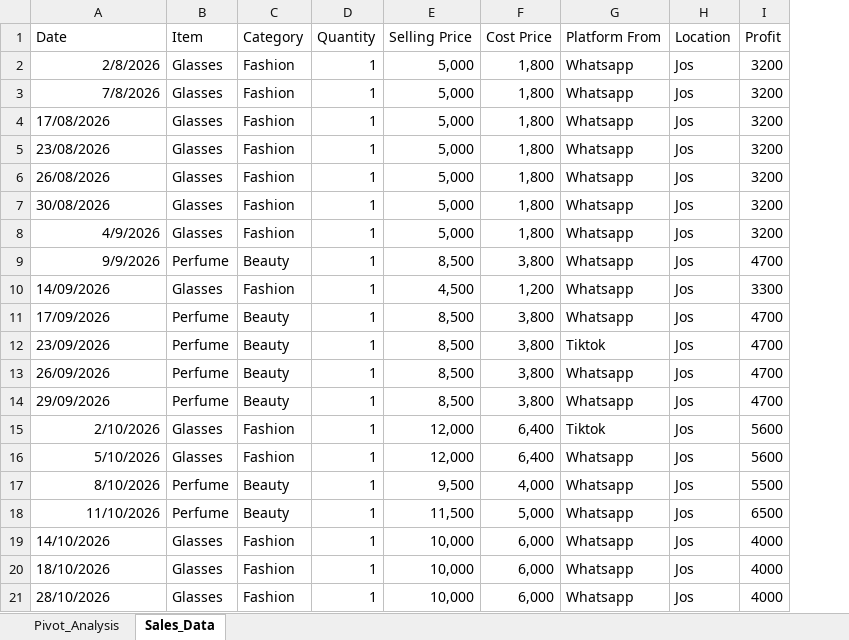
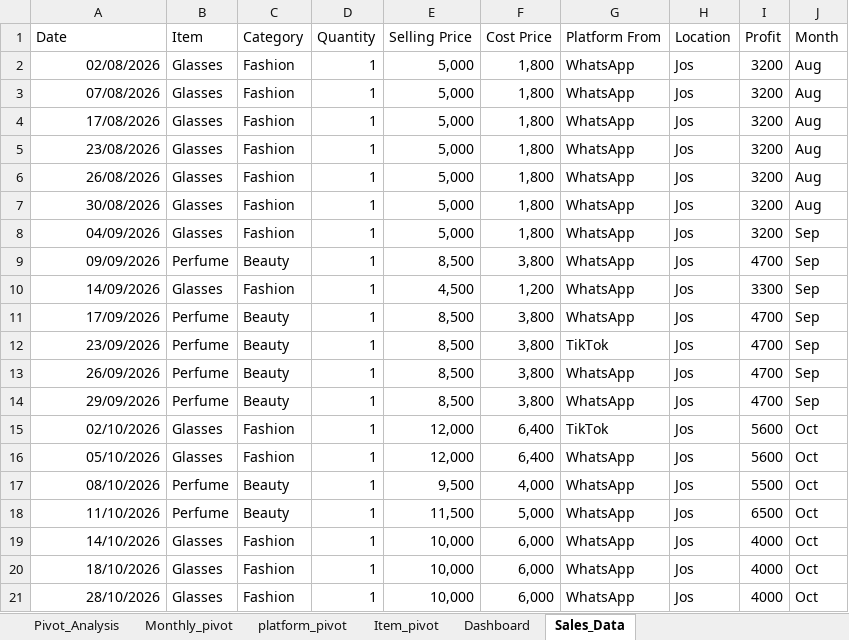
Before and after one commit to lightcee/dats-collection-sales-analysis, an Excel workbook: Sales_Log_Clean.xlsx, sheet Sales_Data, drawn as a sheet; values as stored, in another font and other column widths than the file's, no borders; table styles not drawn; the diff names each change by its address in the sheet, - before the commit and + after, or states it on an @@ line.

```diff
--- a/Sales_Log_Clean.xlsx (sheet Sales_Data)
+++ b/Sales_Log_Clean.xlsx (sheet Sales_Data)
+sheet tab: Monthly_pivot
+sheet tab: platform_pivot
+sheet tab: Item_pivot
+sheet tab: Dashboard
+column J (Month), rows 2-21: Aug | Aug | Aug | Aug | Aug | Aug | Sep | Sep | Sep | Sep | Sep | Sep | Sep | Oct | Oct | Oct | Oct | Oct | Oct | Oct
-A2 (Date): 2/8/2026
+A2 (Date): 02/08/2026
-G2:G11 (Platform From): Whatsapp
+G2:G11 (Platform From): WhatsApp
-A3 (Date): 7/8/2026
+A3 (Date): 07/08/2026
-A4:A7 alignment: left
+A4:A7 alignment: right
-A8 (Date): 4/9/2026
+A8 (Date): 04/09/2026
-A9 (Date): 9/9/2026
+A9 (Date): 09/09/2026
-A10:A14 alignment: left
+A10:A14 alignment: right
-G12 (Platform From): Tiktok
+G12 (Platform From): TikTok
-G13:G14 (Platform From): Whatsapp
+G13:G14 (Platform From): WhatsApp
-A15 (Date): 2/10/2026
+A15 (Date): 02/10/2026
-G15 (Platform From): Tiktok
+G15 (Platform From): TikTok
-A16 (Date): 5/10/2026
+A16 (Date): 05/10/2026
-G16:G21 (Platform From): Whatsapp
+G16:G21 (Platform From): WhatsApp
-A17 (Date): 8/10/2026
+A17 (Date): 08/10/2026
-A19:A21 alignment: left
+A19:A21 alignment: right
```
Also changed, not shown: sheet Pivot_Analysis, charts or pictures.
